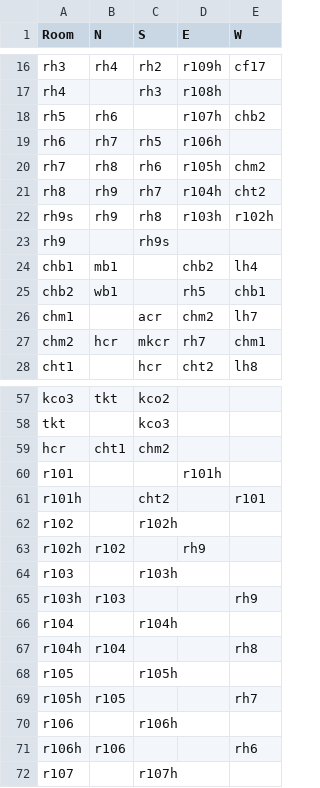
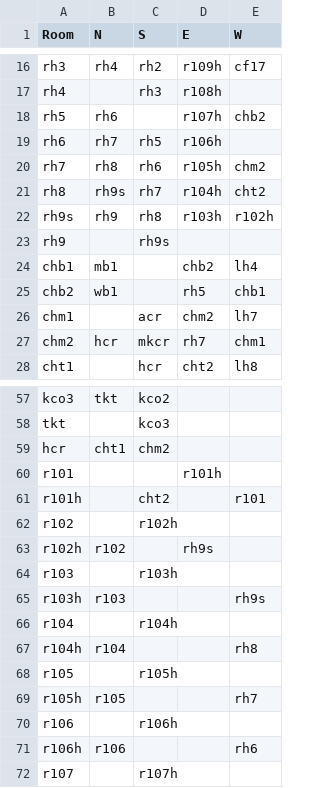
Before and after one commit to usc-psychsim/atomic, a CSV file: maps/falcon_easy_adjacency.csv, drawn as a sheet; only a part is shown, gaps mark what is left out.

Commit message:
fixes use of rh9 for rh9s

```diff
--- a/maps/falcon_easy_adjacency.csv
+++ b/maps/falcon_easy_adjacency.csv
@@ -20,3 +20,3 @@ rh6,rh7,rh5,r106h,
 rh7,rh8,rh6,r105h,chm2
-rh8,rh9,rh7,r104h,cht2
+rh8,rh9s,rh7,r104h,cht2
 rh9s,rh9,rh8,r103h,r102h
@@ -62,5 +62,5 @@ r101h,,cht2,,r101
 r102,,r102h,,
-r102h,r102,,rh9,
+r102h,r102,,rh9s,
 r103,,r103h,,
-r103h,r103,,,rh9
+r103h,r103,,,rh9s
 r104,,r104h,,
```
